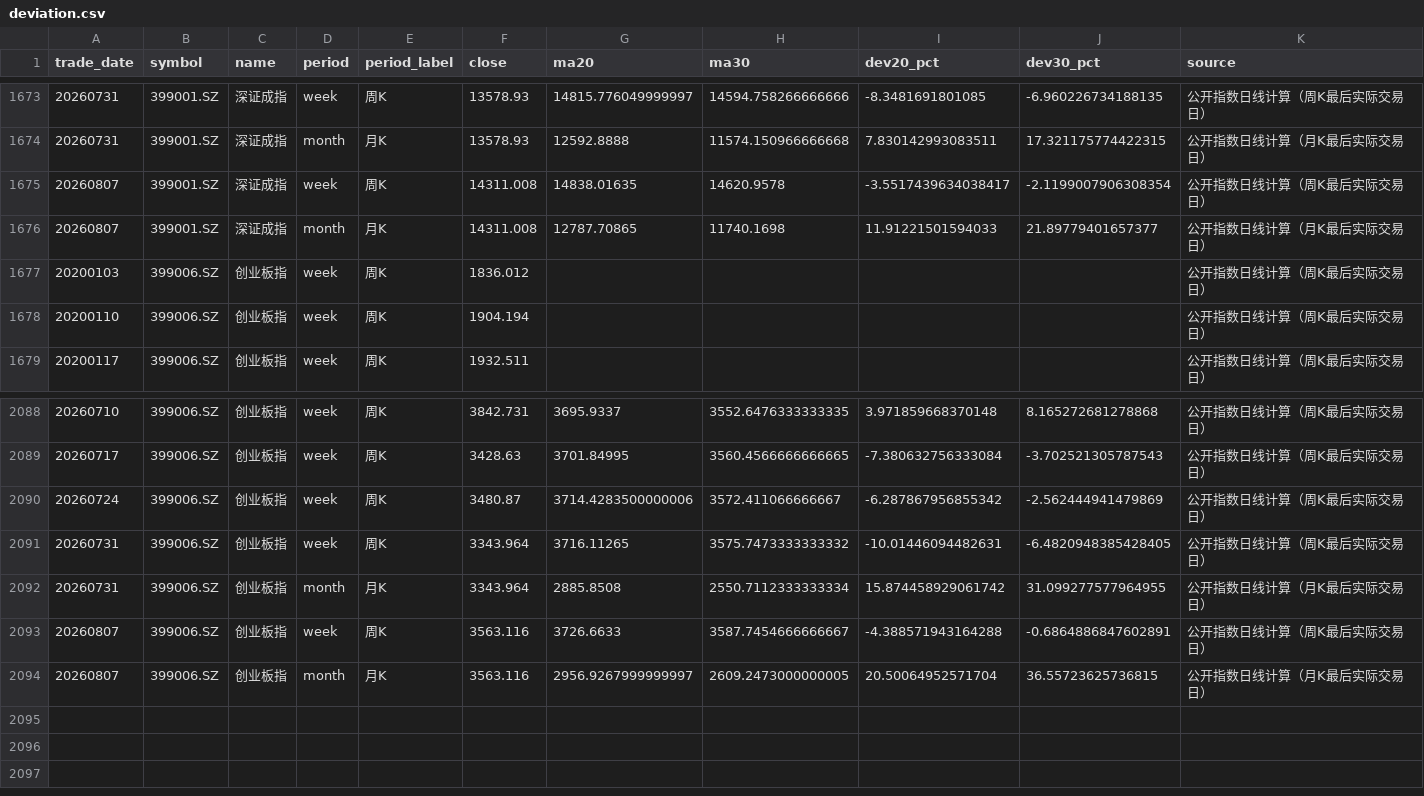
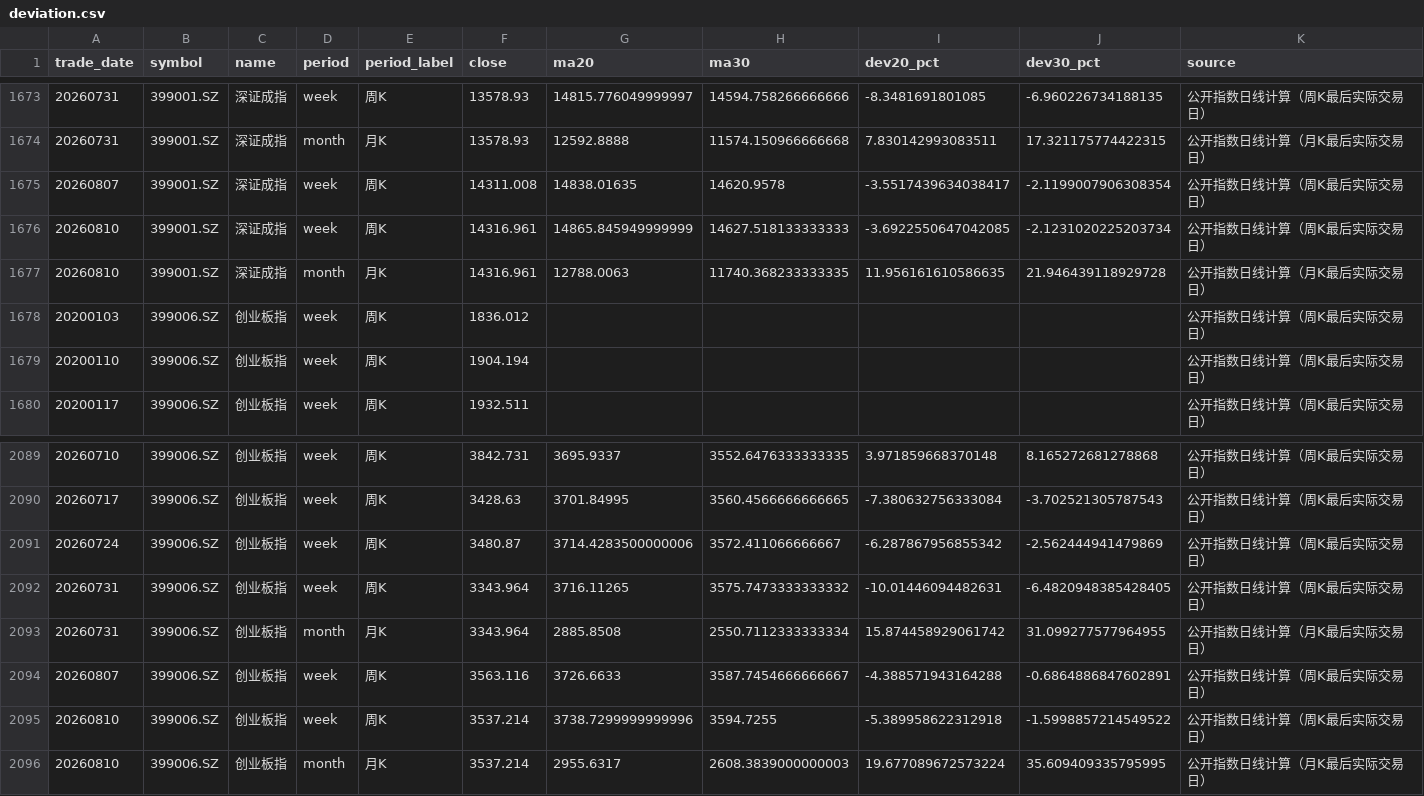
Before and after one commit to vanswei45678-droid/vanswei45678-droid.github.io, a CSV file: data/deviation.csv, drawn as a sheet; only a part is shown, gaps mark what is left out; removed rows and columns are numbered as before the commit, all else as after; the diff names each change by its address in the sheet, - before the commit and + after, or states it on an @@ line.

```diff
--- a/data/deviation.csv
+++ b/data/deviation.csv
-row 1676: 20260807 | 399001.SZ | 深证成指 | month | 月K | 14311.008 | 12787.70865 | 11740.1698 | 11.91221501594033 | 21.89779401657377 | 公开指数日线计算（月K最后实际交易日）
+row 1676: 20260810 | 399001.SZ | 深证成指 | week | 周K | 14316.961 | 14865.845949999999 | 14627.518133333333 | -3.6922550647042085 | -2.1231020225203734 | 公开指数日线计算（周K最后实际交易日）
+row 1677: 20260810 | 399001.SZ | 深证成指 | month | 月K | 14316.961 | 12788.0063 | 11740.368233333335 | 11.956161610586635 | 21.946439118929728 | 公开指数日线计算（月K最后实际交易日）
-row 2094: 20260807 | 399006.SZ | 创业板指 | month | 月K | 3563.116 | 2956.9267999999997 | 2609.2473000000005 | 20.50064952571704 | 36.55723625736815 | 公开指数日线计算（月K最后实际交易日）
+row 2095: 20260810 | 399006.SZ | 创业板指 | week | 周K | 3537.214 | 3738.7299999999996 | 3594.7255 | -5.389958622312918 | -1.5998857214549522 | 公开指数日线计算（周K最后实际交易日）
+row 2096: 20260810 | 399006.SZ | 创业板指 | month | 月K | 3537.214 | 2955.6317 | 2608.3839000000003 | 19.677089672573224 | 35.609409335795995 | 公开指数日线计算（月K最后实际交易日）
```
Also changed, not shown: data/market_tracking.csv, 8 other files.
